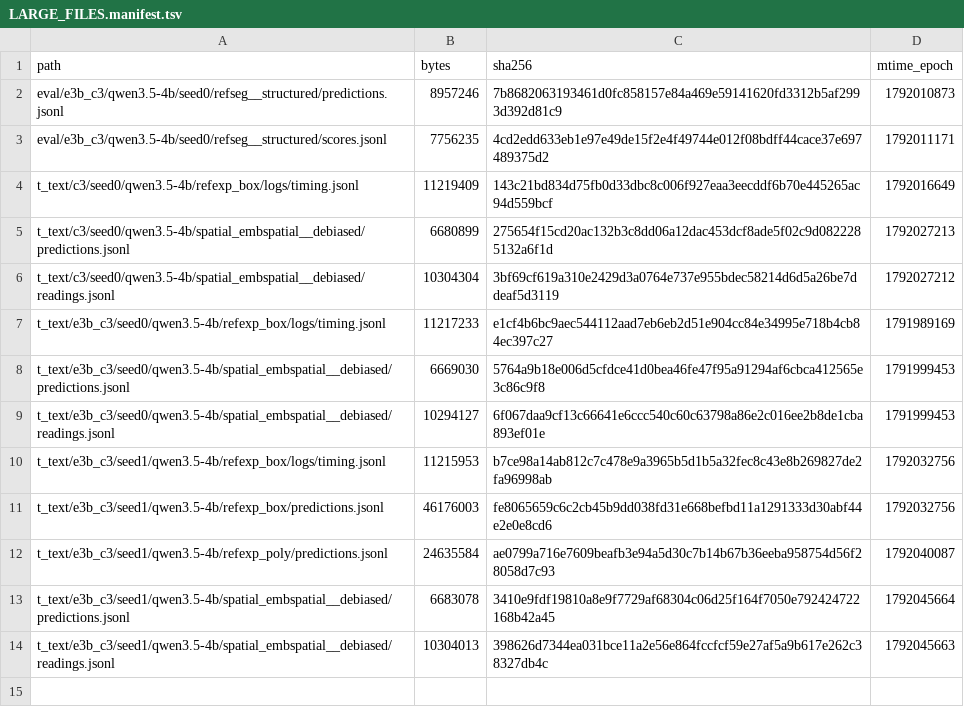
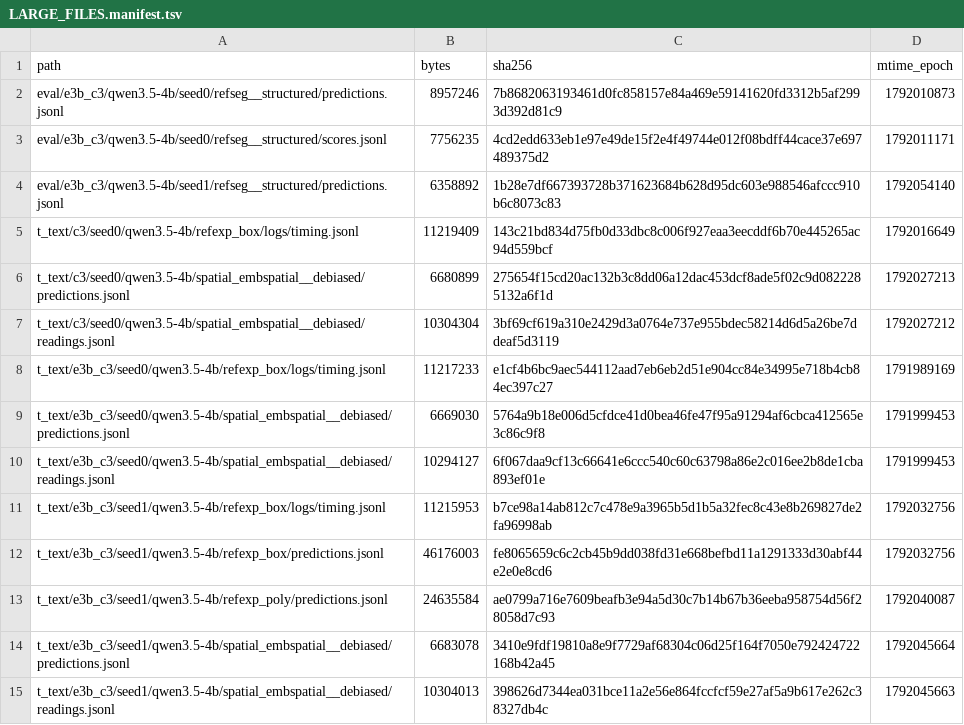
Before and after one commit to junli-gong/vision-internalization, a TSV file: experiments/E3/0052_hpc_eval_4b_hpcgpu06/LARGE_FILES.manifest.tsv, drawn as a sheet; the diff names each change by its address in the sheet, - before the commit and + after, or states it on an @@ line.

```diff
--- a/experiments/E3/0052_hpc_eval_4b_hpcgpu06/LARGE_FILES.manifest.tsv
+++ b/experiments/E3/0052_hpc_eval_4b_hpcgpu06/LARGE_FILES.manifest.tsv
+row 4: eval/e3b_c3/qwen3.5-4b/seed1/refseg__structured/predictions.jsonl | 6358892 | 1b28e7df667393728b371623684b628d95dc603e988546afccc910b6c8073c83 | 1792054140
```
Also changed, not shown: 3 other files.
